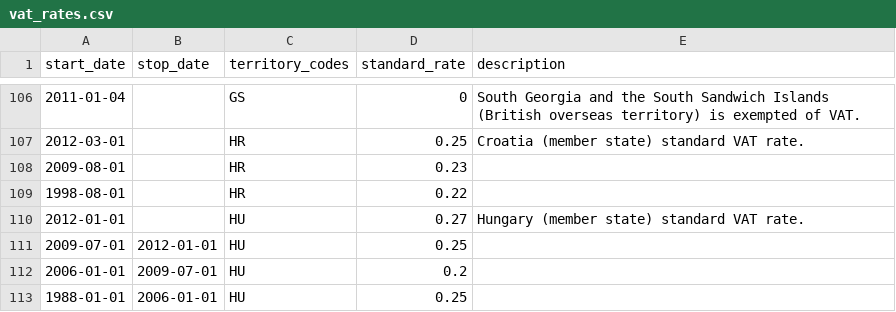
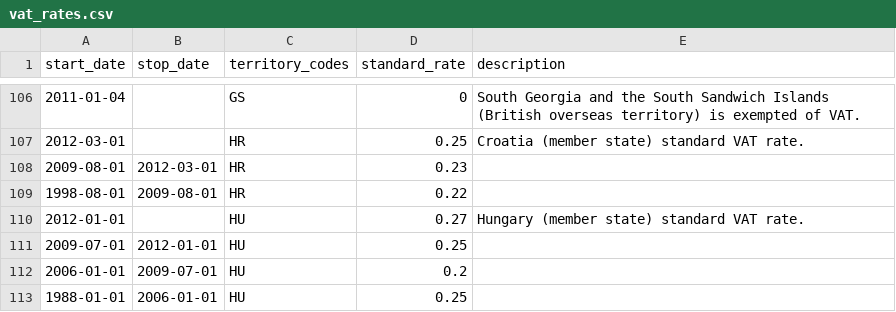
Before and after one commit to kdeldycke/vat-rates, a CSV file: vat_rates.csv, drawn as a sheet; only a part is shown, gaps mark what is left out; the diff names each change by its address in the sheet, - before the commit and + after, or states it on an @@ line.

Commit message:
Add missing Croatia stop dates on historical values.

```diff
--- a/vat_rates.csv
+++ b/vat_rates.csv
-B108 (stop_date): (empty)
+B108 (stop_date): 2012-03-01
-B109 (stop_date): (empty)
+B109 (stop_date): 2009-08-01
```
